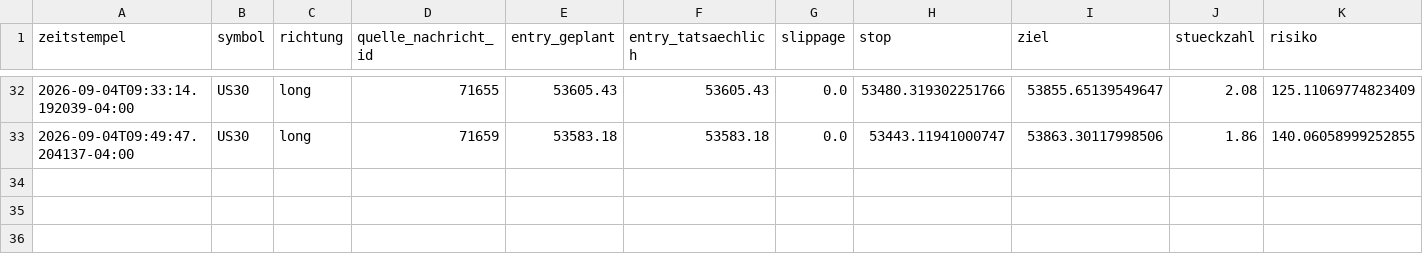
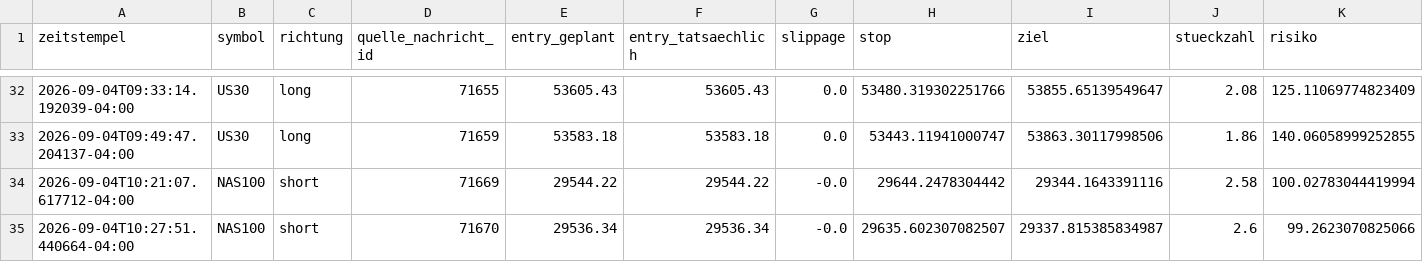
Before and after one commit to JonathanSube/trading-bot, a CSV file: signal_trades.csv, drawn as a sheet; only a part is shown, gaps mark what is left out; rows hold the shown columns only; the diff names each change by its address in the sheet, - before the commit and + after, or states it on an @@ line.

```diff
--- a/signal_trades.csv
+++ b/signal_trades.csv
+row 34: 2026-09-04T10:21:07.617712-04:00 | NAS100 | short | 71669 | 29544.22 | 29544.22 | -0.0 | 29644.2478304442 | 29344.1643391116 | 2.58 | 100.02783044419994
+row 35: 2026-09-04T10:27:51.440664-04:00 | NAS100 | short | 71670 | 29536.34 | 29536.34 | -0.0 | 29635.602307082507 | 29337.815385834987 | 2.6 | 99.2623070825066
```
Also changed, not shown: 1 other file.
